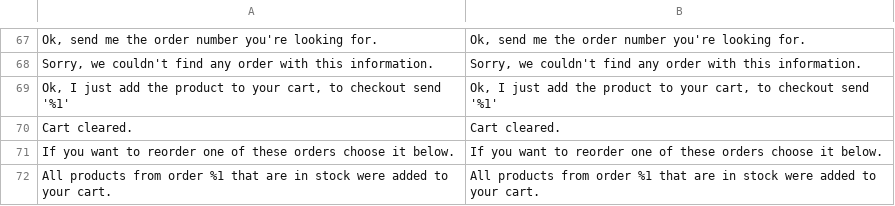
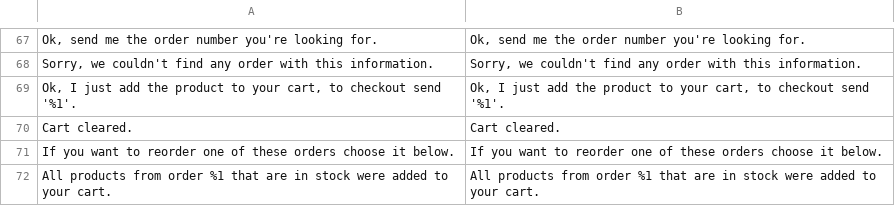
Before and after one commit to blopa/Magento-Chatbot, a CSV file: Magento2/app/code/Werules/Chatbot/i18n/en_US.csv, drawn as a sheet; only a part is shown, gaps mark what is left out.

Commit message:
add process checkout functions

```diff
--- a/Magento2/app/code/Werules/Chatbot/i18n/en_US.csv
+++ b/Magento2/app/code/Werules/Chatbot/i18n/en_US.csv
@@ -68,3 +68,3 @@
 "Sorry, we couldn't find any order with this information.","Sorry, we couldn't find any order with this information."
-"Ok, I just add the product to your cart, to checkout send '%1'","Ok, I just add the product to your cart, to checkout send '%1'"
+"Ok, I just add the product to your cart, to checkout send '%1'.","Ok, I just add the product to your cart, to checkout send '%1'."
 "Cart cleared.","Cart cleared."
```
Also changed, not shown: 2 other files.
